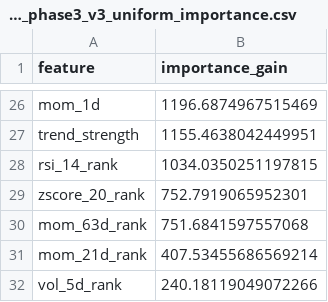
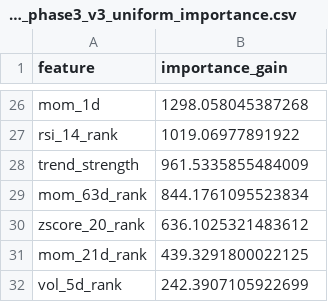
Before and after one commit to wansoo88/recostock, a CSV file: models/weights/lgbm_phase3_v3_uniform_importance.csv, drawn as a sheet; only a part is shown, gaps mark what is left out; removed rows and columns are numbered as before the commit, all else as after; the diff covers the shown part only; the diff names each change by its address in the sheet, - before the commit and + after, or states it on an @@ line.

```diff
--- a/models/weights/lgbm_phase3_v3_uniform_importance.csv
+++ b/models/weights/lgbm_phase3_v3_uniform_importance.csv
-B26 (importance_gain): 1196.6874967515469
+B26 (importance_gain): 1298.058045387268
-row 27: trend_strength | 1155.4638042449951
-B27 (importance_gain): 1034.0350251197815
+B27 (importance_gain): 1019.06977891922
-row 29: zscore_20_rank | 752.7919065952301
+row 28: trend_strength | 961.5335855484009
-B29 (importance_gain): 751.6841597557068
+B29 (importance_gain): 844.1761095523834
+row 30: zscore_20_rank | 636.1025321483612
-B31 (importance_gain): 407.53455686569214
+B31 (importance_gain): 439.3291800022125
-B32 (importance_gain): 240.18119049072266
+B32 (importance_gain): 242.3907105922699
```
Also changed, not shown: 9 added rows, 9 removed rows and 15 edited cells elsewhere in this file, data/logs/retrain_history.csv, 1 other file.
